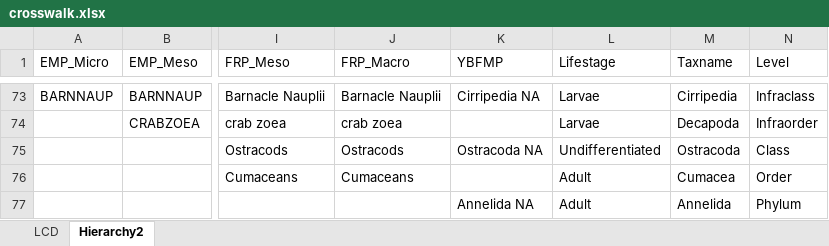
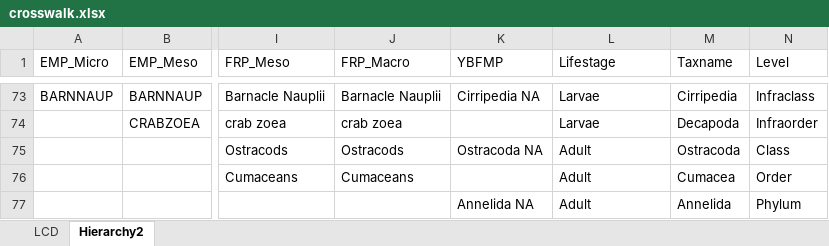
Before and after one commit to InteragencyEcologicalProgram/zooper, an Excel workbook: data-raw/crosswalk.xlsx, sheet Hierarchy2, drawn as a sheet; only a part is shown, gaps mark what is left out; values as stored, in another font and other column widths than the file's, no borders; the diff names each change by its address in the sheet, - before the commit and + after, or states it on an @@ line.

Commit message:
Updated data to fit revised crosswalk, fixed some `dtplyr` issues in zoop downloader.

```diff
--- a/data-raw/crosswalk.xlsx (sheet Hierarchy2)
+++ b/data-raw/crosswalk.xlsx (sheet Hierarchy2)
-L75 (Lifestage): Undifferentiated
+L75 (Lifestage): Adult
```
Also changed, not shown: 3 other files.
